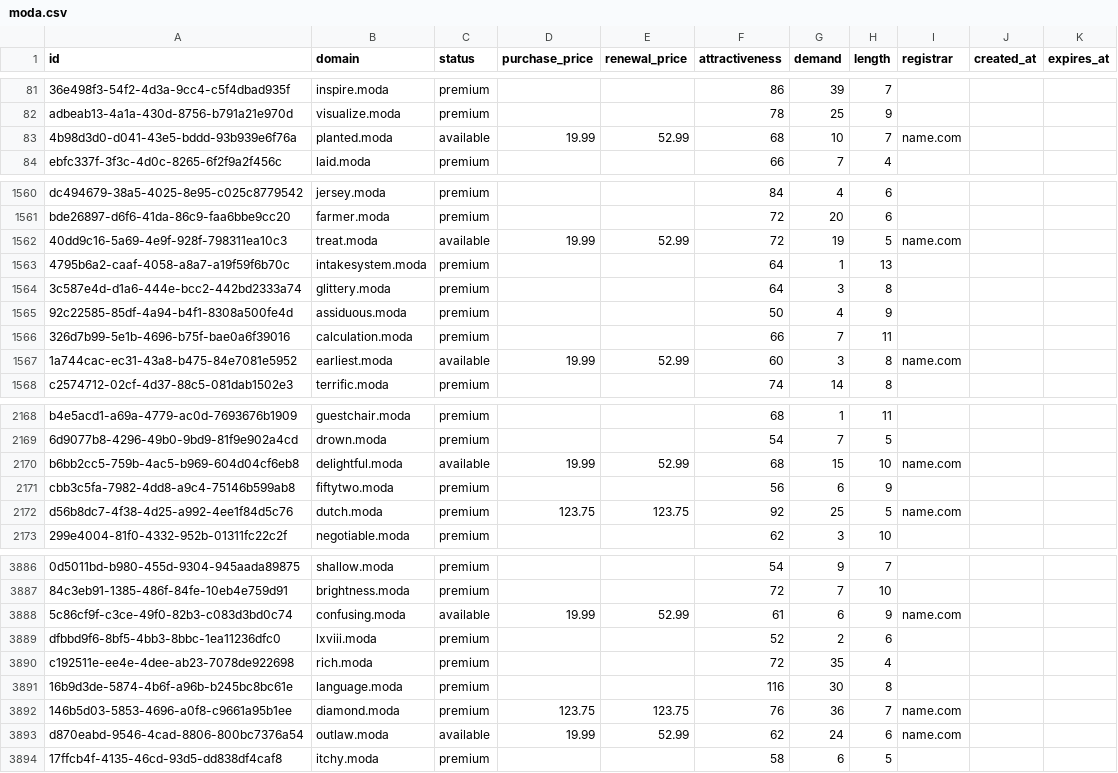
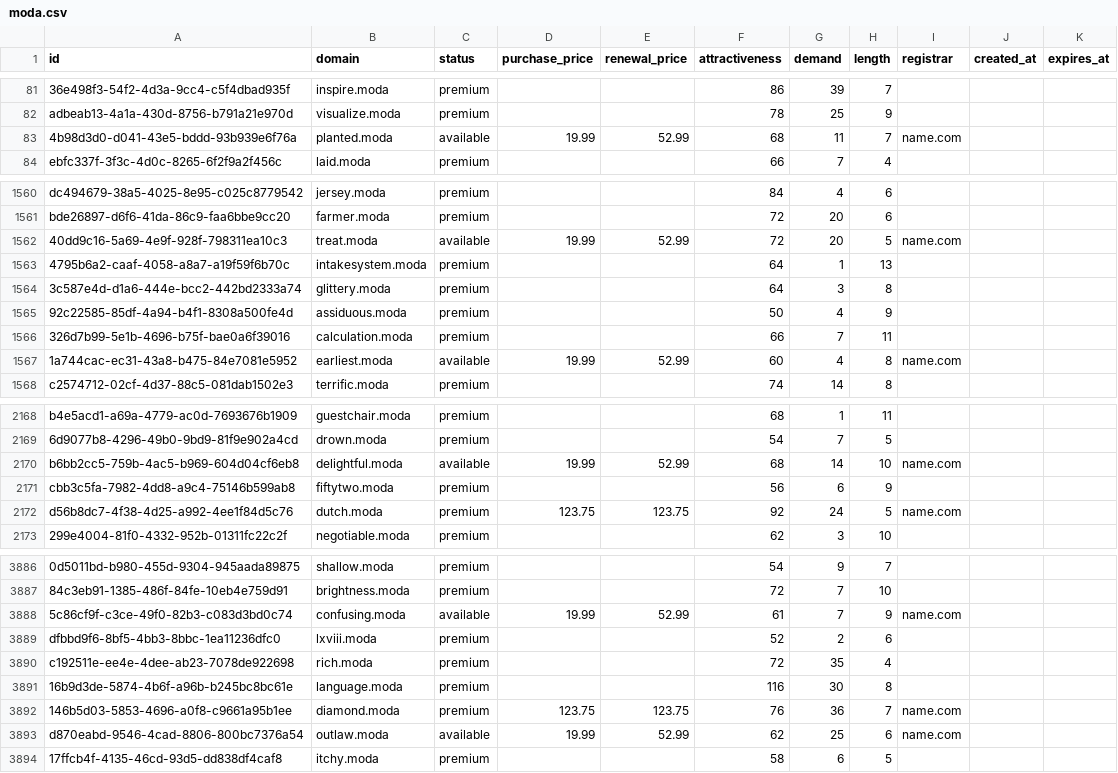
Before and after one commit to UniqueDomains/moda-oneword-domains, a CSV file: moda.csv, drawn as a sheet; only a part is shown, gaps mark what is left out; the diff covers the shown part only; the diff names each change by its address in the sheet, - before the commit and + after, or states it on an @@ line.

Commit message:
Domains update

```diff
--- a/moda.csv
+++ b/moda.csv
-G83 (demand): 10
+G83 (demand): 11
-G1562 (demand): 19
+G1562 (demand): 20
-G1567 (demand): 3
+G1567 (demand): 4
-G2170 (demand): 15
+G2170 (demand): 14
-G2172 (demand): 25
+G2172 (demand): 24
-G3888 (demand): 6
+G3888 (demand): 7
-G3893 (demand): 24
+G3893 (demand): 25
```
Also changed, not shown: 92 edited cells elsewhere in this file, 2 other files.
